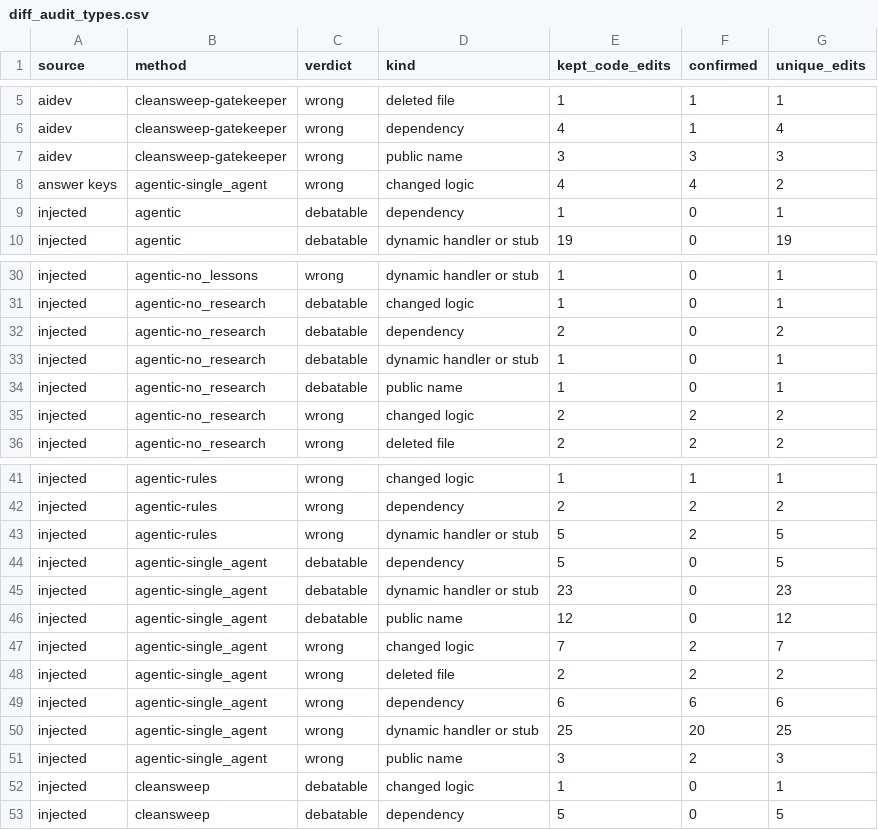
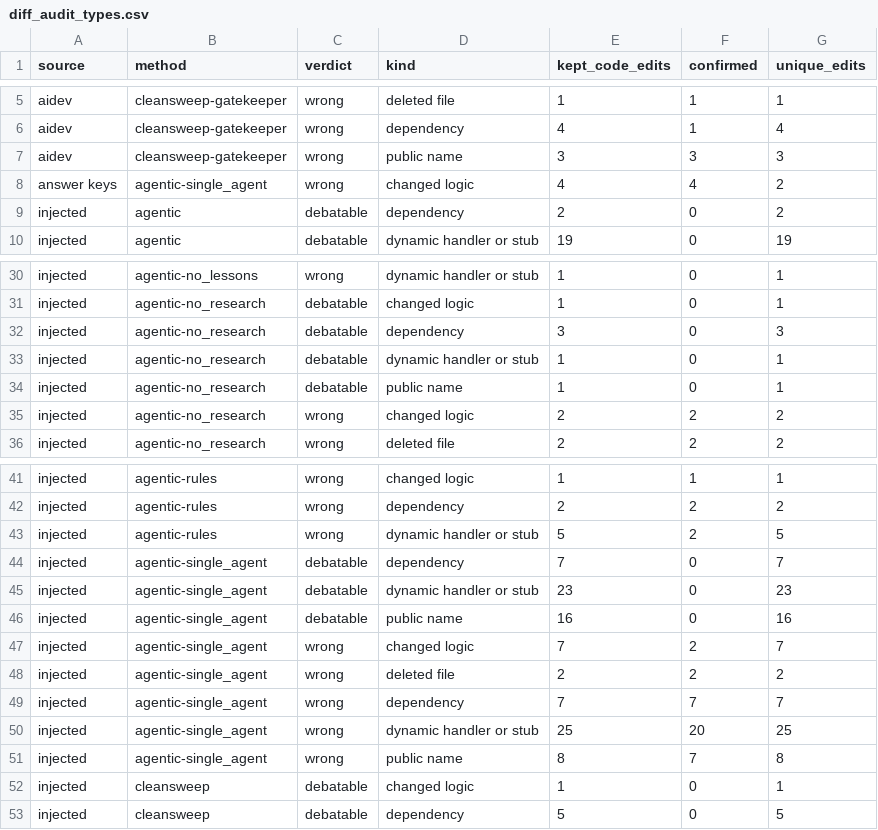
Before and after one commit to ritwiz06/cleansweep, a CSV file: results/summary/v2/diff_audit_types.csv, drawn as a sheet; only a part is shown, gaps mark what is left out.

```diff
--- a/results/summary/v2/diff_audit_types.csv
+++ b/results/summary/v2/diff_audit_types.csv
@@ -8,3 +8,3 @@ aidev,cleansweep-gatekeeper,wrong,public name,3,3,3
 answer keys,agentic-single_agent,wrong,changed logic,4,4,2
-injected,agentic,debatable,dependency,1,0,1
+injected,agentic,debatable,dependency,2,0,2
 injected,agentic,debatable,dynamic handler or stub,19,0,19
@@ -31,3 +31,3 @@ injected,agentic-no_lessons,wrong,dynamic handler or stub,1,0,1
 injected,agentic-no_research,debatable,changed logic,1,0,1
-injected,agentic-no_research,debatable,dependency,2,0,2
+injected,agentic-no_research,debatable,dependency,3,0,3
 injected,agentic-no_research,debatable,dynamic handler or stub,1,0,1
@@ -43,10 +43,10 @@ injected,agentic-rules,wrong,dependency,2,2,2
 injected,agentic-rules,wrong,dynamic handler or stub,5,2,5
-injected,agentic-single_agent,debatable,dependency,5,0,5
+injected,agentic-single_agent,debatable,dependency,7,0,7
 injected,agentic-single_agent,debatable,dynamic handler or stub,23,0,23
-injected,agentic-single_agent,debatable,public name,12,0,12
+injected,agentic-single_agent,debatable,public name,16,0,16
 injected,agentic-single_agent,wrong,changed logic,7,2,7
 injected,agentic-single_agent,wrong,deleted file,2,2,2
-injected,agentic-single_agent,wrong,dependency,6,6,6
+injected,agentic-single_agent,wrong,dependency,7,7,7
 injected,agentic-single_agent,wrong,dynamic handler or stub,25,20,25
-injected,agentic-single_agent,wrong,public name,3,2,3
+injected,agentic-single_agent,wrong,public name,8,7,8
 injected,cleansweep,debatable,changed logic,1,0,1
```
Also changed, not shown: results/summary/v2/diff_audit.csv, results/summary/v2/diff_audit_checks.csv.
